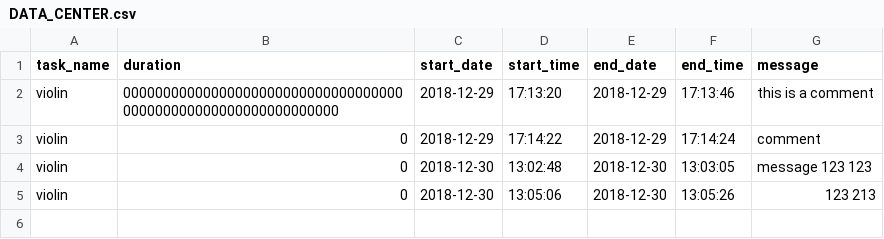
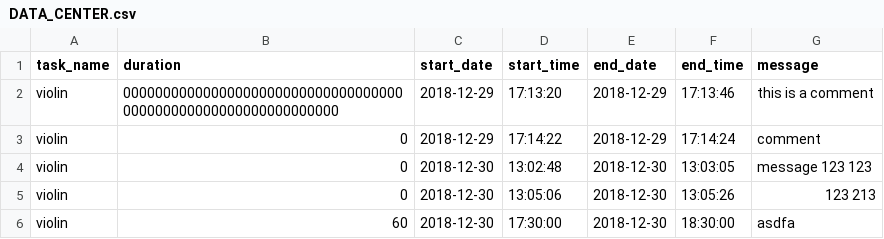
Before and after one commit to RootofalleviI/project_nautilus, a CSV file: .data/DATA_CENTER.csv, drawn as a sheet; the diff names each change by its address in the sheet, - before the commit and + after, or states it on an @@ line.

```diff
--- a/.data/DATA_CENTER.csv
+++ b/.data/DATA_CENTER.csv
+row 6: violin | 60 | 2018-12-30 | 17:30:00 | 2018-12-30 | 18:30:00 | asdfa
```
Also changed, not shown: 1 other file.
